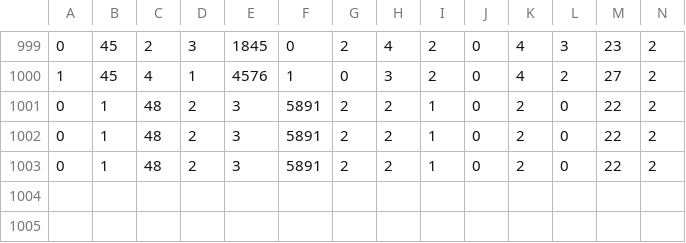
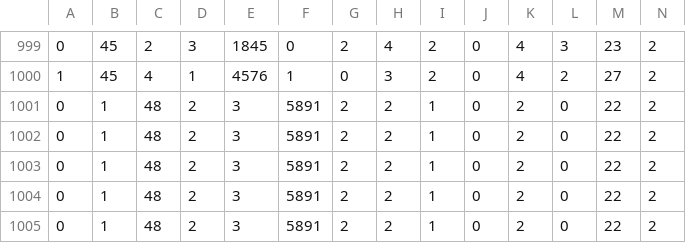
Before and after one commit to marc-cesar/TFG-MLOps, a CSV file: MLOpsService/service/src/main/java/com/mlopsservice/Data/PreparedData.csv, drawn as a sheet; only a part is shown, gaps mark what is left out; rows hold the shown columns only; the diff names each change by its address in the sheet, - before the commit and + after, or states it on an @@ line.

Commit message:
MLOps cicle working correctly (predictions and retrainings)

```diff
--- a/MLOpsService/service/src/main/java/com/mlopsservice/Data/PreparedData.csv
+++ b/MLOpsService/service/src/main/java/com/mlopsservice/Data/PreparedData.csv
+row 1004: 0 | 1 | 48 | 2 | 3 | 5891 | 2 | 2 | 1 | 0 | 2 | 0 | 22 | 2
+row 1005: 0 | 1 | 48 | 2 | 3 | 5891 | 2 | 2 | 1 | 0 | 2 | 0 | 22 | 2
```
Also changed, not shown: 4 other files.
